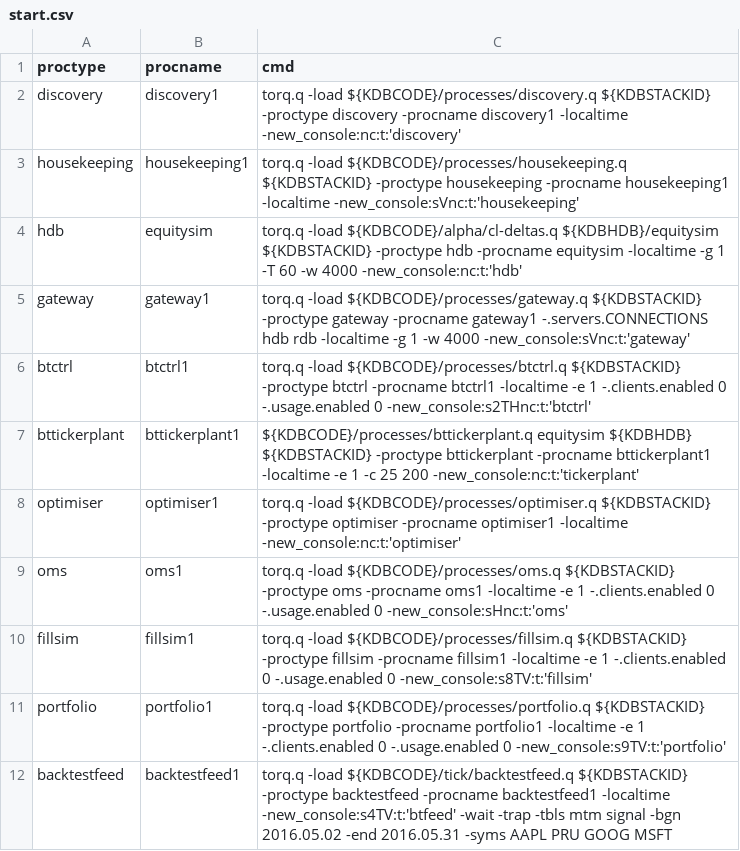
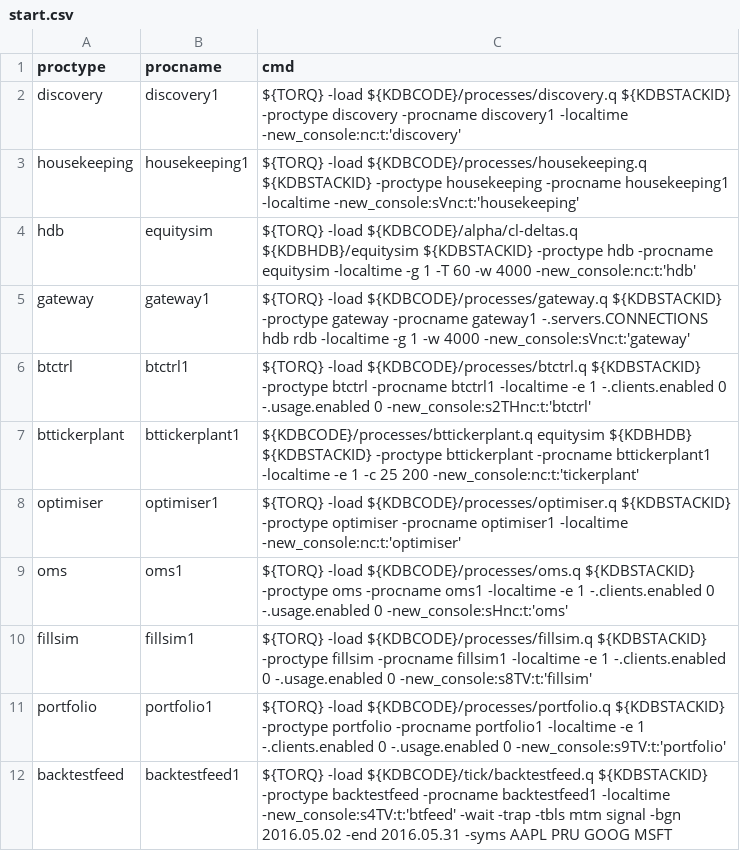
Before and after one commit to poetiq/poetiq, a CSV file: config/start.csv, drawn as a sheet.

Commit message:
Add torq env variable

```diff
--- a/config/start.csv
+++ b/config/start.csv
@@ -1,12 +1,12 @@
 proctype,procname,cmd
-discovery,discovery1,torq.q -load ${KDBCODE}/processes/discovery.q ${KDBSTACKID} -proctype discovery -procname discovery1 -localtime -new_console:nc:t:'discovery'
-housekeeping,housekeeping1,torq.q -load ${KDBCODE}/processes/housekeeping.q ${KDBSTACKID} -proctype housekeeping -procname housekeeping1 -localtime -new_console:sVnc:t:'housekeeping'
-hdb,equitysim,torq.q -load ${KDBCODE}/alpha/cl-deltas.q ${KDBHDB}/equitysim ${KDBSTACKID} -proctype hdb -procname equitysim -localtime -g 1 -T 60 -w 4000 -new_console:nc:t:'hdb'
-gateway,gateway1,torq.q -load ${KDBCODE}/processes/gateway.q ${KDBSTACKID} -proctype gateway -procname gateway1 -.servers.CONNECTIONS hdb rdb -localtime -g 1 -w 4000 -new_console:sVnc:t:'gateway'
-btctrl,btctrl1,torq.q -load ${KDBCODE}/processes/btctrl.q ${KDBSTACKID} -proctype btctrl -procname btctrl1 -localtime -e 1 -.clients.enabled 0 -.usage.enabled 0 -new_console:s2THnc:t:'btctrl'
+discovery,discovery1,${TORQ} -load ${KDBCODE}/processes/discovery.q ${KDBSTACKID} -proctype discovery -procname discovery1 -localtime -new_console:nc:t:'discovery'
+housekeeping,housekeeping1,${TORQ} -load ${KDBCODE}/processes/housekeeping.q ${KDBSTACKID} -proctype housekeeping -procname housekeeping1 -localtime -new_console:sVnc:t:'housekeeping'
+hdb,equitysim,${TORQ} -load ${KDBCODE}/alpha/cl-deltas.q ${KDBHDB}/equitysim ${KDBSTACKID} -proctype hdb -procname equitysim -localtime -g 1 -T 60 -w 4000 -new_console:nc:t:'hdb'
+gateway,gateway1,${TORQ} -load ${KDBCODE}/processes/gateway.q ${KDBSTACKID} -proctype gateway -procname gateway1 -.servers.CONNECTIONS hdb rdb -localtime -g 1 -w 4000 -new_console:sVnc:t:'gateway'
+btctrl,btctrl1,${TORQ} -load ${KDBCODE}/processes/btctrl.q ${KDBSTACKID} -proctype btctrl -procname btctrl1 -localtime -e 1 -.clients.enabled 0 -.usage.enabled 0 -new_console:s2THnc:t:'btctrl'
 bttickerplant,bttickerplant1,${KDBCODE}/processes/bttickerplant.q equitysim ${KDBHDB} ${KDBSTACKID} -proctype bttickerplant -procname bttickerplant1 -localtime -e 1 -c 25 200 -new_console:nc:t:'tickerplant'
-optimiser,optimiser1,torq.q -load ${KDBCODE}/processes/optimiser.q ${KDBSTACKID} -proctype optimiser -procname optimiser1 -localtime -new_console:nc:t:'optimiser'
-oms,oms1,torq.q -load ${KDBCODE}/processes/oms.q ${KDBSTACKID} -proctype oms -procname oms1 -localtime -e 1 -.clients.enabled 0 -.usage.enabled 0 -new_console:sHnc:t:'oms'
-fillsim,fillsim1,torq.q -load ${KDBCODE}/processes/fillsim.q ${KDBSTACKID} -proctype fillsim -procname fillsim1 -localtime -e 1 -.clients.enabled 0 -.usage.enabled 0 -new_console:s8TV:t:'fillsim'
-portfolio,portfolio1,torq.q -load ${KDBCODE}/processes/portfolio.q ${KDBSTACKID} -proctype portfolio -procname portfolio1 -localtime -e 1 -.clients.enabled 0 -.usage.enabled 0 -new_console:s9TV:t:'portfolio'
-backtestfeed,backtestfeed1,torq.q -load ${KDBCODE}/tick/backtestfeed.q ${KDBSTACKID} -proctype backtestfeed -procname backtestfeed1 -localtime -new_console:s4TV:t:'btfeed' -wait -trap -tbls mtm signal -bgn 2016.05.02 -end 2016.05.31 -syms AAPL PRU GOOG MSFT
+optimiser,optimiser1,${TORQ} -load ${KDBCODE}/processes/optimiser.q ${KDBSTACKID} -proctype optimiser -procname optimiser1 -localtime -new_console:nc:t:'optimiser'
+oms,oms1,${TORQ} -load ${KDBCODE}/processes/oms.q ${KDBSTACKID} -proctype oms -procname oms1 -localtime -e 1 -.clients.enabled 0 -.usage.enabled 0 -new_console:sHnc:t:'oms'
+fillsim,fillsim1,${TORQ} -load ${KDBCODE}/processes/fillsim.q ${KDBSTACKID} -proctype fillsim -procname fillsim1 -localtime -e 1 -.clients.enabled 0 -.usage.enabled 0 -new_console:s8TV:t:'fillsim'
+portfolio,portfolio1,${TORQ} -load ${KDBCODE}/processes/portfolio.q ${KDBSTACKID} -proctype portfolio -procname portfolio1 -localtime -e 1 -.clients.enabled 0 -.usage.enabled 0 -new_console:s9TV:t:'portfolio'
+backtestfeed,backtestfeed1,${TORQ} -load ${KDBCODE}/tick/backtestfeed.q ${KDBSTACKID} -proctype backtestfeed -procname backtestfeed1 -localtime -new_console:s4TV:t:'btfeed' -wait -trap -tbls mtm signal -bgn 2016.05.02 -end 2016.05.31 -syms AAPL PRU GOOG MSFT
```
Also changed, not shown: 1 other file.
